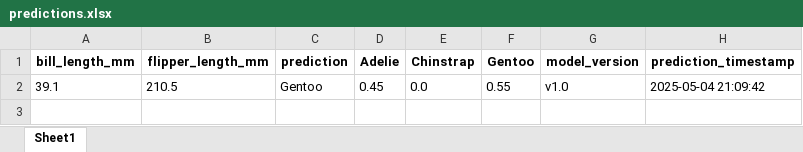
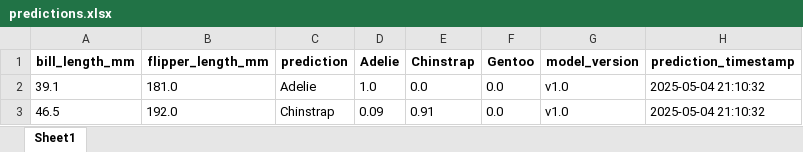
Before and after one commit to Slimcent/Penguis_Classifier, an Excel workbook: Github_Prediction_Storage/predictions.xlsx, sheet Sheet1, drawn as a sheet; values as stored, in another font and other column widths than the file's, no borders; the diff names each change by its address in the sheet, - before the commit and + after, or states it on an @@ line.

Commit message:
Update prediction file: Github_Prediction_Storage/predictions.xlsx

```diff
--- a/Github_Prediction_Storage/predictions.xlsx (sheet Sheet1)
+++ b/Github_Prediction_Storage/predictions.xlsx (sheet Sheet1)
-B2 (flipper_length_mm): 210.5
+B2 (flipper_length_mm): 181.0
-C2 (prediction): Gentoo
+C2 (prediction): Adelie
-D2 (Adelie): 0.45
+D2 (Adelie): 1.0
-F2 (Gentoo): 0.55
+F2 (Gentoo): 0.0
-H2 (prediction_timestamp): 2025-05-04 21:09:42
+H2 (prediction_timestamp): 2025-05-04 21:10:32
+row 3: 46.5 | 192.0 | Chinstrap | 0.09 | 0.91 | 0.0 | v1.0 | 2025-05-04 21:10:32
```
